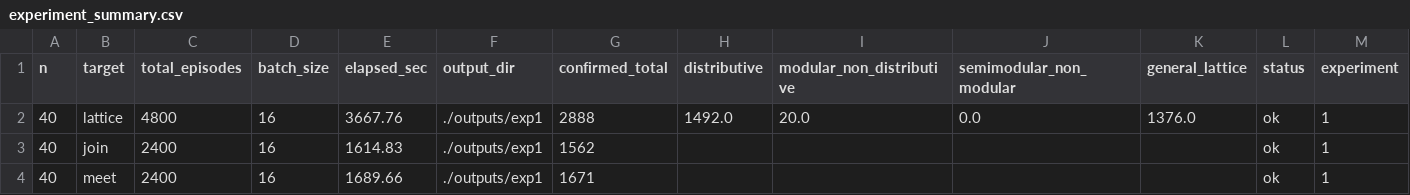
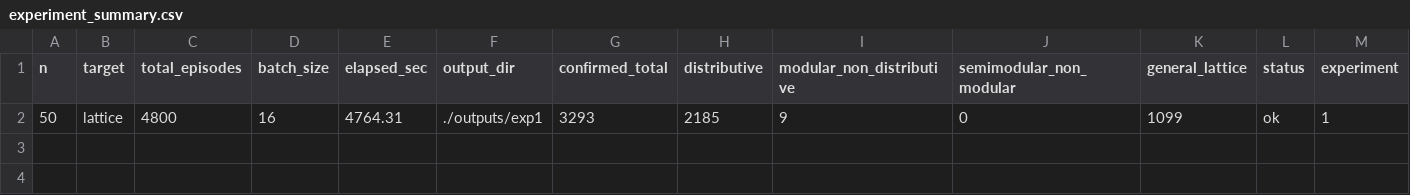
Before and after one commit to arnauldmwafise/poset-lattice-generation-rl, a CSV file: outputs/experiment_summary.csv, drawn as a sheet.

Commit message:
chore(telemetry): append 1x-replicated multi-scale telemetry data sets

```diff
--- a/outputs/experiment_summary.csv
+++ b/outputs/experiment_summary.csv
@@ -1,4 +1,2 @@
 n,target,total_episodes,batch_size,elapsed_sec,output_dir,confirmed_total,distributive,modular_non_distributive,semimodular_non_modular,general_lattice,status,experiment
-40,lattice,4800,16,3667.76,./outputs/exp1,2888,1492.0,20.0,0.0,1376.0,ok,1
-40,join,2400,16,1614.83,./outputs/exp1,1562,,,,,ok,1
-40,meet,2400,16,1689.66,./outputs/exp1,1671,,,,,ok,1
+50,lattice,4800,16,4764.31,./outputs/exp1,3293,2185,9,0,1099,ok,1
```
Also changed, not shown: outputs/experiment_summary_aggregate.csv, 7 other files.
